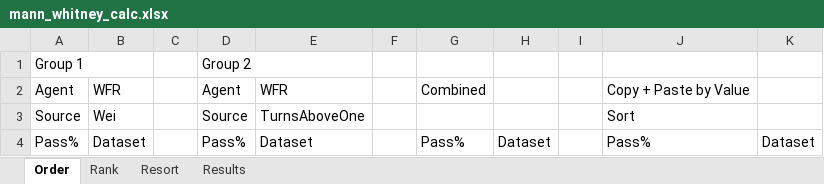
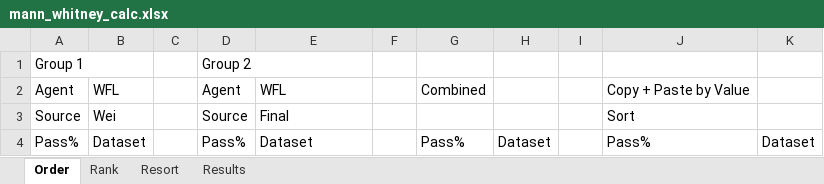
Before and after one commit to ianmalcolm/ppp, an Excel workbook: PPP/Design Results 2/mann_whitney_calc.xlsx, sheet Order, drawn as a sheet; only a part is shown; values as stored, in another font and other column widths than the file's, no borders; the diff covers the shown part only; the diff names each change by its address in the sheet, - before the commit and + after, or states it on an @@ line.

```diff
--- a/PPP/Design Results 2/mann_whitney_calc.xlsx (sheet Order)
+++ b/PPP/Design Results 2/mann_whitney_calc.xlsx (sheet Order)
-B2: WFR
+B2: WFL
-E2: WFR
+E2: WFL
-E3: TurnsAboveOne
+E3: Final
```
Also changed, not shown: other rows of this sheet, sheet Resort, sheet Rank, sheet Results, 15 other files.
